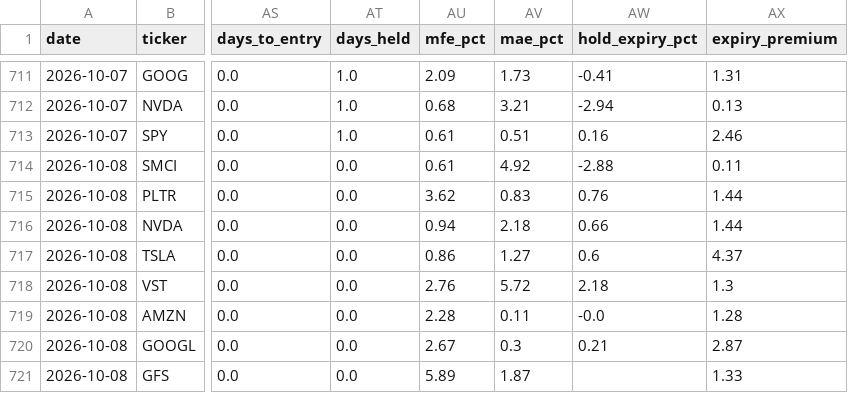
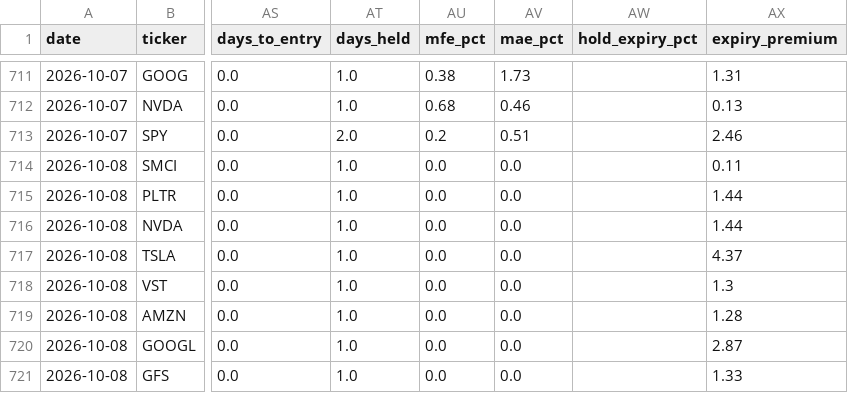
Before and after one commit to nasralsws8-web/screen-option-report, a CSV file: outcomes.csv, drawn as a sheet; only a part is shown, gaps mark what is left out; the diff covers the shown part only; the diff names each change by its address in the sheet, - before the commit and + after, or states it on an @@ line.

```diff
--- a/outcomes.csv
+++ b/outcomes.csv
-AU711 (mfe_pct): 2.09
+AU711 (mfe_pct): 0.38
-AW711 (hold_expiry_pct): -0.41
+AW711 (hold_expiry_pct): (empty)
-AV712 (mae_pct): 3.21
+AV712 (mae_pct): 0.46
-AW712 (hold_expiry_pct): -2.94
+AW712 (hold_expiry_pct): (empty)
-AT713 (days_held): 1.0
+AT713 (days_held): 2.0
-AU713 (mfe_pct): 0.61
+AU713 (mfe_pct): 0.2
-AW713 (hold_expiry_pct): 0.16
+AW713 (hold_expiry_pct): (empty)
-AT714:AT721 (days_held): 0.0
+AT714:AT721 (days_held): 1.0
-AU714 (mfe_pct): 0.61
+AU714 (mfe_pct): 0.0
-AV714 (mae_pct): 4.92
+AV714 (mae_pct): 0.0
-AW714 (hold_expiry_pct): -2.88
+AW714 (hold_expiry_pct): (empty)
-AU715 (mfe_pct): 3.62
+AU715 (mfe_pct): 0.0
-AV715 (mae_pct): 0.83
+AV715 (mae_pct): 0.0
-AW715 (hold_expiry_pct): 0.76
+AW715 (hold_expiry_pct): (empty)
-AU716 (mfe_pct): 0.94
+AU716 (mfe_pct): 0.0
-AV716 (mae_pct): 2.18
+AV716 (mae_pct): 0.0
-AW716 (hold_expiry_pct): 0.66
+AW716 (hold_expiry_pct): (empty)
-AU717 (mfe_pct): 0.86
+AU717 (mfe_pct): 0.0
-AV717 (mae_pct): 1.27
+AV717 (mae_pct): 0.0
-AW717 (hold_expiry_pct): 0.6
+AW717 (hold_expiry_pct): (empty)
-AU718 (mfe_pct): 2.76
+AU718 (mfe_pct): 0.0
-AV718 (mae_pct): 5.72
+AV718 (mae_pct): 0.0
-AW718 (hold_expiry_pct): 2.18
+AW718 (hold_expiry_pct): (empty)
-AU719 (mfe_pct): 2.28
+AU719 (mfe_pct): 0.0
-AV719 (mae_pct): 0.11
+AV719 (mae_pct): 0.0
-AW719 (hold_expiry_pct): -0.0
+AW719 (hold_expiry_pct): (empty)
-AU720 (mfe_pct): 2.67
+AU720 (mfe_pct): 0.0
-AV720 (mae_pct): 0.3
+AV720 (mae_pct): 0.0
-AW720 (hold_expiry_pct): 0.21
+AW720 (hold_expiry_pct): (empty)
-AU721 (mfe_pct): 5.89
+AU721 (mfe_pct): 0.0
-AV721 (mae_pct): 1.87
+AV721 (mae_pct): 0.0
```
Also changed, not shown: 64 edited cells elsewhere in this file, options_rejected_log.csv, options_v3_results.csv.
